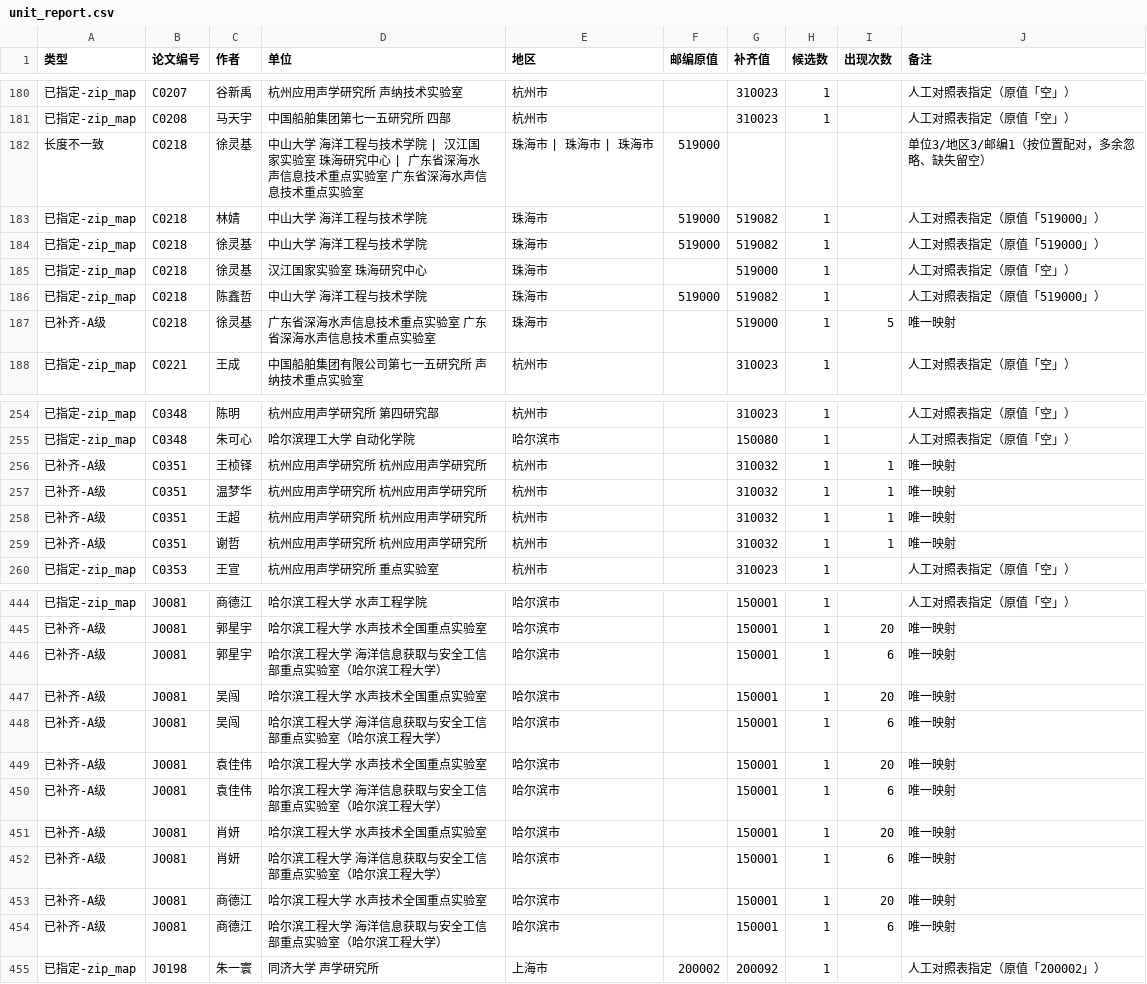
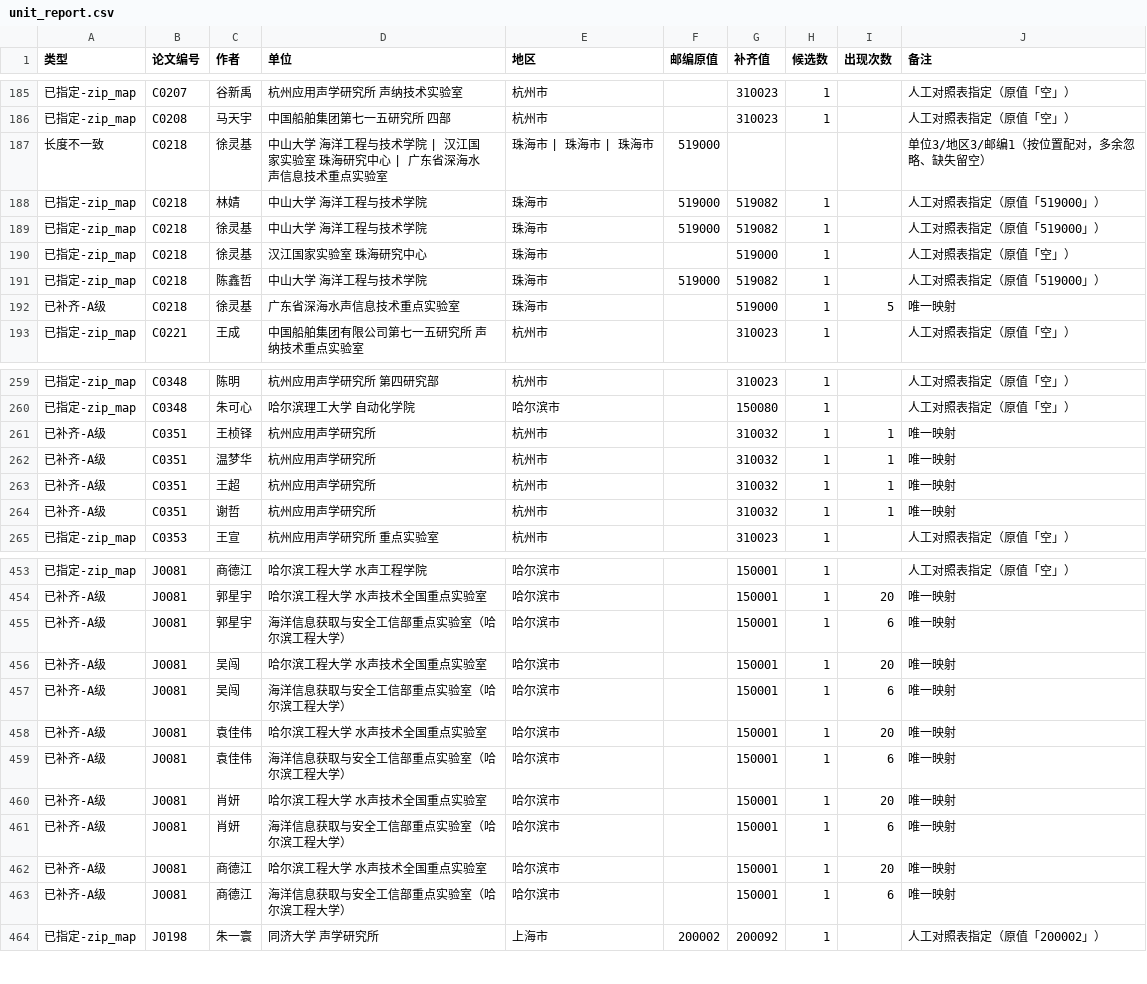
Before and after one commit to hutong9/shengxue-pages, a CSV file: unit_report.csv, drawn as a sheet; only a part is shown, gaps mark what is left out; the diff covers the shown part only.

```diff
--- a/unit_report.csv
+++ b/unit_report.csv
@@ -181,3 +186,3 @@
 已指定-zip_map,C0208,马天宇,中国船舶集团第七一五研究所 四部,杭州市,,310023,1,,人工对照表指定（原值「空」）
-长度不一致,C0218,徐灵基,中山大学 海洋工程与技术学院 | 汉江国家实验室 珠海研究中心 | 广东省深海水声信息技术重点实验室 广东省深海水声信息技术重点实验室,珠海市 | 珠海市 | 珠海市,519000,,,,单位3/地区3/邮编1（按位置配对，多余忽略、缺失留空）
+长度不一致,C0218,徐灵基,中山大学 海洋工程与技术学院 | 汉江国家实验室 珠海研究中心 | 广东省深海水声信息技术重点实验室,珠海市 | 珠海市 | 珠海市,519000,,,,单位3/地区3/邮编1（按位置配对，多余忽略、缺失留空）
 已指定-zip_map,C0218,林婧,中山大学 海洋工程与技术学院,珠海市,519000,519082,1,,人工对照表指定（原值「519000」）
@@ -186,3 +191,3 @@
 已指定-zip_map,C0218,陈鑫哲,中山大学 海洋工程与技术学院,珠海市,519000,519082,1,,人工对照表指定（原值「519000」）
-已补齐-A级,C0218,徐灵基,广东省深海水声信息技术重点实验室 广东省深海水声信息技术重点实验室,珠海市,,519000,1,5,唯一映射
+已补齐-A级,C0218,徐灵基,广东省深海水声信息技术重点实验室,珠海市,,519000,1,5,唯一映射
 已指定-zip_map,C0221,王成,中国船舶集团有限公司第七一五研究所 声纳技术重点实验室,杭州市,,310023,1,,人工对照表指定（原值「空」）
@@ -255,6 +260,6 @@
 已指定-zip_map,C0348,朱可心,哈尔滨理工大学 自动化学院,哈尔滨市,,150080,1,,人工对照表指定（原值「空」）
-已补齐-A级,C0351,王桢铎,杭州应用声学研究所 杭州应用声学研究所,杭州市,,310032,1,1,唯一映射
-已补齐-A级,C0351,温梦华,杭州应用声学研究所 杭州应用声学研究所,杭州市,,310032,1,1,唯一映射
-已补齐-A级,C0351,王超,杭州应用声学研究所 杭州应用声学研究所,杭州市,,310032,1,1,唯一映射
-已补齐-A级,C0351,谢哲,杭州应用声学研究所 杭州应用声学研究所,杭州市,,310032,1,1,唯一映射
+已补齐-A级,C0351,王桢铎,杭州应用声学研究所,杭州市,,310032,1,1,唯一映射
+已补齐-A级,C0351,温梦华,杭州应用声学研究所,杭州市,,310032,1,1,唯一映射
+已补齐-A级,C0351,王超,杭州应用声学研究所,杭州市,,310032,1,1,唯一映射
+已补齐-A级,C0351,谢哲,杭州应用声学研究所,杭州市,,310032,1,1,唯一映射
 已指定-zip_map,C0353,王宣,杭州应用声学研究所 重点实验室,杭州市,,310023,1,,人工对照表指定（原值「空」）
@@ -445,11 +454,11 @@
 已补齐-A级,J0081,郭星宇,哈尔滨工程大学 水声技术全国重点实验室,哈尔滨市,,150001,1,20,唯一映射
-已补齐-A级,J0081,郭星宇,哈尔滨工程大学 海洋信息获取与安全工信部重点实验室（哈尔滨工程大学）,哈尔滨市,,150001,1,6,唯一映射
+已补齐-A级,J0081,郭星宇,海洋信息获取与安全工信部重点实验室（哈尔滨工程大学）,哈尔滨市,,150001,1,6,唯一映射
 已补齐-A级,J0081,吴闯,哈尔滨工程大学 水声技术全国重点实验室,哈尔滨市,,150001,1,20,唯一映射
-已补齐-A级,J0081,吴闯,哈尔滨工程大学 海洋信息获取与安全工信部重点实验室（哈尔滨工程大学）,哈尔滨市,,150001,1,6,唯一映射
+已补齐-A级,J0081,吴闯,海洋信息获取与安全工信部重点实验室（哈尔滨工程大学）,哈尔滨市,,150001,1,6,唯一映射
 已补齐-A级,J0081,袁佳伟,哈尔滨工程大学 水声技术全国重点实验室,哈尔滨市,,150001,1,20,唯一映射
-已补齐-A级,J0081,袁佳伟,哈尔滨工程大学 海洋信息获取与安全工信部重点实验室（哈尔滨工程大学）,哈尔滨市,,150001,1,6,唯一映射
+已补齐-A级,J0081,袁佳伟,海洋信息获取与安全工信部重点实验室（哈尔滨工程大学）,哈尔滨市,,150001,1,6,唯一映射
 已补齐-A级,J0081,肖妍,哈尔滨工程大学 水声技术全国重点实验室,哈尔滨市,,150001,1,20,唯一映射
-已补齐-A级,J0081,肖妍,哈尔滨工程大学 海洋信息获取与安全工信部重点实验室（哈尔滨工程大学）,哈尔滨市,,150001,1,6,唯一映射
+已补齐-A级,J0081,肖妍,海洋信息获取与安全工信部重点实验室（哈尔滨工程大学）,哈尔滨市,,150001,1,6,唯一映射
 已补齐-A级,J0081,商德江,哈尔滨工程大学 水声技术全国重点实验室,哈尔滨市,,150001,1,20,唯一映射
-已补齐-A级,J0081,商德江,哈尔滨工程大学 海洋信息获取与安全工信部重点实验室（哈尔滨工程大学）,哈尔滨市,,150001,1,6,唯一映射
+已补齐-A级,J0081,商德江,海洋信息获取与安全工信部重点实验室（哈尔滨工程大学）,哈尔滨市,,150001,1,6,唯一映射
 已指定-zip_map,J0198,朱一寰,同济大学 声学研究所,上海市,200002,200092,1,,人工对照表指定（原值「200002」）
```
Also changed, not shown: 9 added rows and 22 edited cells elsewhere in this file, 3 other files.
